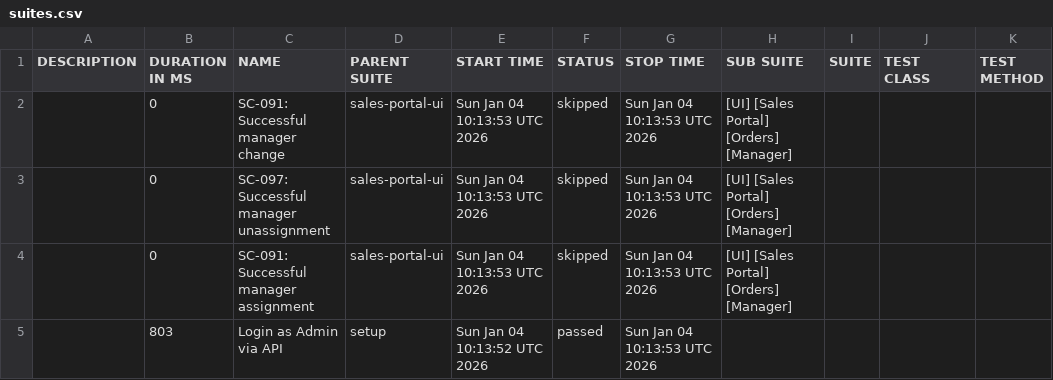
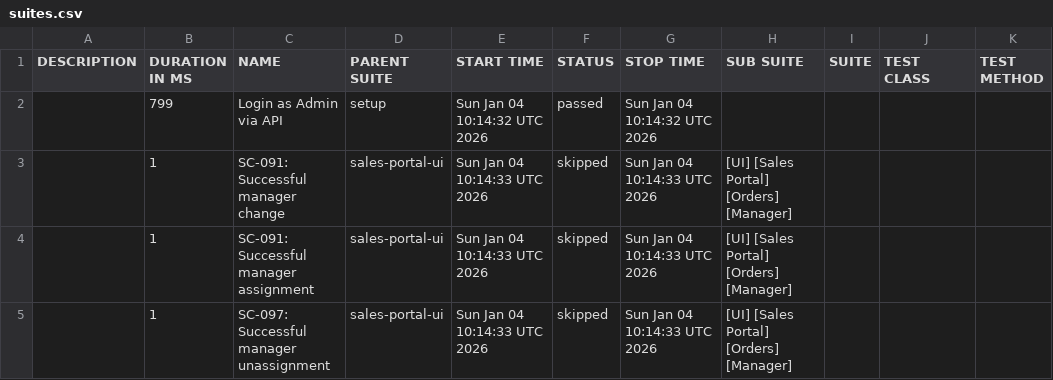
Before and after one commit to EphimSh/pw_final_team2, a CSV file: allure-report/data/suites.csv, drawn as a sheet.

```diff
--- a/allure-report/data/suites.csv
+++ b/allure-report/data/suites.csv
@@ -1,5 +1,5 @@
 "DESCRIPTION","DURATION IN MS","NAME","PARENT SUITE","START TIME","STATUS","STOP TIME","SUB SUITE","SUITE","TEST CLASS","TEST METHOD"
-"","0","SC-091: Successful manager change","sales-portal-ui","Sun Jan 04 10:13:53 UTC 2026","skipped","Sun Jan 04 10:13:53 UTC 2026","[UI] [Sales Portal] [Orders] [Manager]","","",""
-"","0","SC-097: Successful manager unassignment","sales-portal-ui","Sun Jan 04 10:13:53 UTC 2026","skipped","Sun Jan 04 10:13:53 UTC 2026","[UI] [Sales Portal] [Orders] [Manager]","","",""
-"","0","SC-091: Successful manager assignment","sales-portal-ui","Sun Jan 04 10:13:53 UTC 2026","skipped","Sun Jan 04 10:13:53 UTC 2026","[UI] [Sales Portal] [Orders] [Manager]","","",""
-"","803","Login as Admin via API","setup","Sun Jan 04 10:13:52 UTC 2026","passed","Sun Jan 04 10:13:53 UTC 2026","","","",""
+"","799","Login as Admin via API","setup","Sun Jan 04 10:14:32 UTC 2026","passed","Sun Jan 04 10:14:32 UTC 2026","","","",""
+"","1","SC-091: Successful manager change","sales-portal-ui","Sun Jan 04 10:14:33 UTC 2026","skipped","Sun Jan 04 10:14:33 UTC 2026","[UI] [Sales Portal] [Orders] [Manager]","","",""
+"","1","SC-091: Successful manager assignment","sales-portal-ui","Sun Jan 04 10:14:33 UTC 2026","skipped","Sun Jan 04 10:14:33 UTC 2026","[UI] [Sales Portal] [Orders] [Manager]","","",""
+"","1","SC-097: Successful manager unassignment","sales-portal-ui","Sun Jan 04 10:14:33 UTC 2026","skipped","Sun Jan 04 10:14:33 UTC 2026","[UI] [Sales Portal] [Orders] [Manager]","","",""
```
Also changed, not shown: 27 other files.
